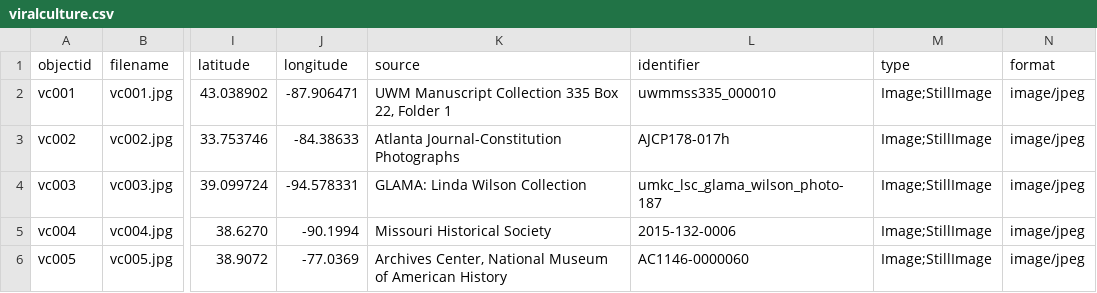
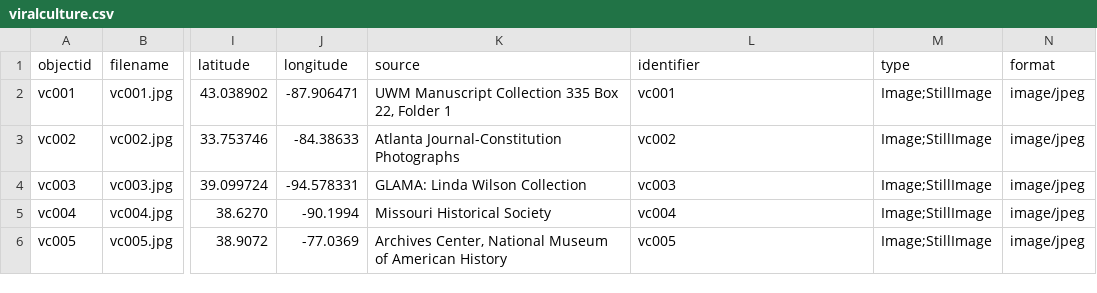
Before and after one commit to collectionbuilder-lis/viral-culture, a CSV file: _data/viralculture.csv, drawn as a sheet; only a part is shown, gaps mark what is left out; the diff names each change by its address in the sheet, - before the commit and + after, or states it on an @@ line.

Commit message:
Update Metadata

```diff
--- a/_data/viralculture.csv
+++ b/_data/viralculture.csv
-L2 (identifier): uwmmss335_000010
+L2 (identifier): vc001
-L3 (identifier): AJCP178-017h
+L3 (identifier): vc002
-L4 (identifier): umkc_lsc_glama_wilson_photo-187
+L4 (identifier): vc003
-L5 (identifier): 2015-132-0006
+L5 (identifier): vc004
-L6 (identifier): AC1146-0000060
+L6 (identifier): vc005
```
